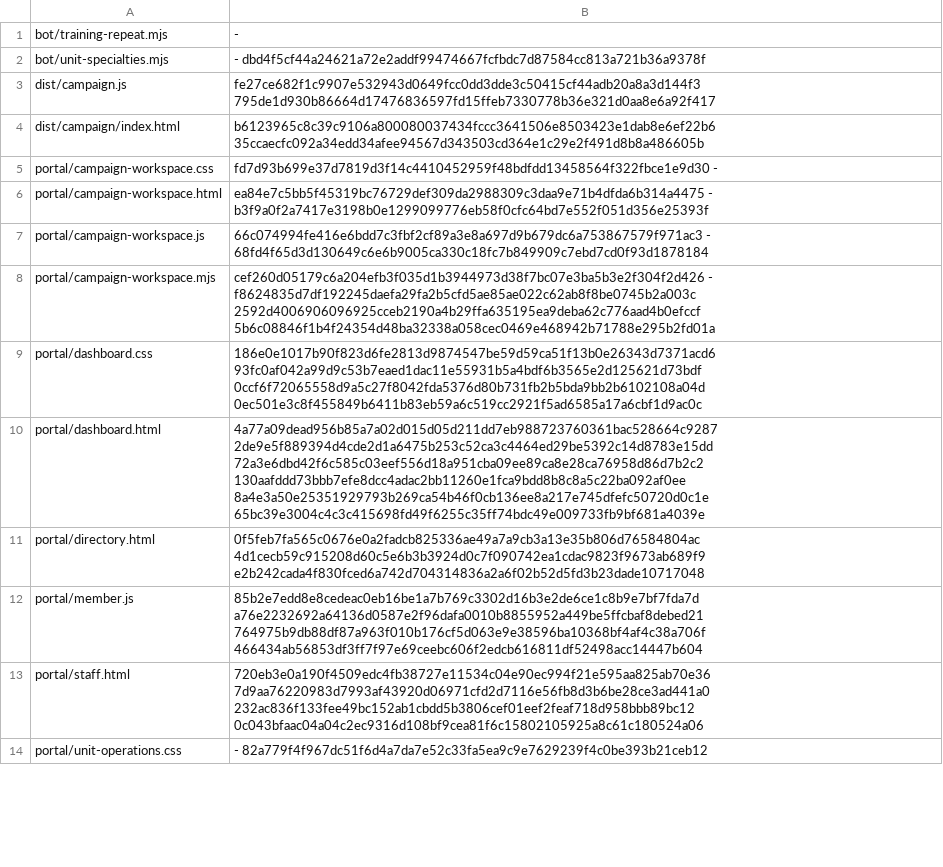
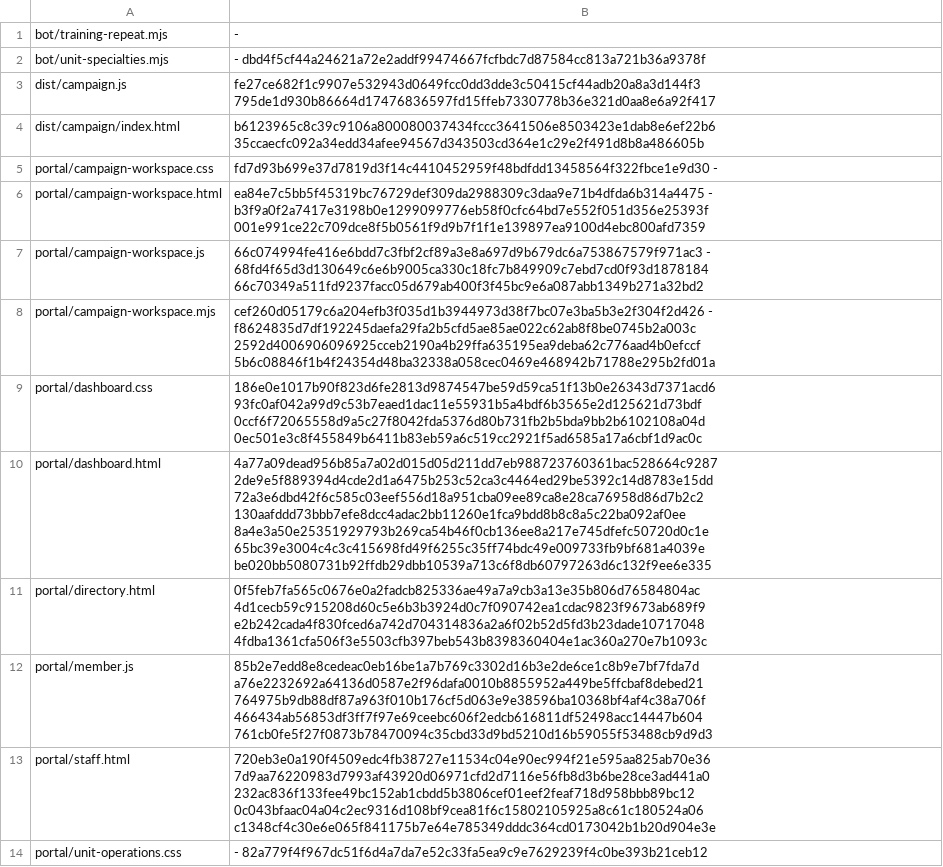
Before and after one commit to TacticalBootneck/tag-milsim, a TSV file: versions.tsv, drawn as a sheet; only a part is shown; the diff covers the shown part only.

```diff
--- a/versions.tsv
+++ b/versions.tsv
@@ -5,10 +5,10 @@ dist/campaign/index.html	b6123965c8c39c9106a800080037434fccc3641506e8503423e1dab
 portal/campaign-workspace.css	fd7d93b699e37d7819d3f14c4410452959f48bdfdd13458564f322fbce1e9d30 -
-portal/campaign-workspace.html	ea84e7c5bb5f45319bc76729def309da2988309c3daa9e71b4dfda6b314a4475 - b3f9a0f2a7417e3198b0e1299099776eb58f0cfc64bd7e552f051d356e25393f
-portal/campaign-workspace.js	66c074994fe416e6bdd7c3fbf2cf89a3e8a697d9b679dc6a753867579f971ac3 - 68fd4f65d3d130649c6e6b9005ca330c18fc7b849909c7ebd7cd0f93d1878184
+portal/campaign-workspace.html	ea84e7c5bb5f45319bc76729def309da2988309c3daa9e71b4dfda6b314a4475 - b3f9a0f2a7417e3198b0e1299099776eb58f0cfc64bd7e552f051d356e25393f 001e991ce22c709dce8f5b0561f9d9b7f1f1e139897ea9100d4ebc800afd7359
+portal/campaign-workspace.js	66c074994fe416e6bdd7c3fbf2cf89a3e8a697d9b679dc6a753867579f971ac3 - 68fd4f65d3d130649c6e6b9005ca330c18fc7b849909c7ebd7cd0f93d1878184 66c70349a511fd9237facc05d679ab400f3f45bc9e6a087abb1349b271a32bd2
 portal/campaign-workspace.mjs	cef260d05179c6a204efb3f035d1b3944973d38f7bc07e3ba5b3e2f304f2d426 - f8624835d7df192245daefa29fa2b5cfd5ae85ae022c62ab8f8be0745b2a003c 2592d4006906096925cceb2190a4b29ffa635195ea9deba62c776aad4b0efccf 5b6c08846f1b4f24354d48ba32338a058cec0469e468942b71788e295b2fd01a
 portal/dashboard.css	186e0e1017b90f823d6fe2813d9874547be59d59ca51f13b0e26343d7371acd6 93fc0af042a99d9c53b7eaed1dac11e55931b5a4bdf6b3565e2d125621d73bdf 0ccf6f72065558d9a5c27f8042fda5376d80b731fb2b5bda9bb2b6102108a04d 0ec501e3c8f455849b6411b83eb59a6c519cc2921f5ad6585a17a6cbf1d9ac0c
-portal/dashboard.html	4a77a09dead956b85a7a02d015d05d211dd7eb988723760361bac528664c9287 2de9e5f889394d4cde2d1a6475b253c52ca3c4464ed29be5392c14d8783e15dd 72a3e6dbd42f6c585c03eef556d18a951cba09ee89ca8e28ca76958d86d7b2c2 130aafddd73bbb7efe8dcc4adac2bb11260e1fca9bdd8b8c8a5c22ba092af0ee 8a4e3a50e25351929793b269ca54b46f0cb136ee8a217e745dfefc50720d0c1e 65bc39e3004c4c3c415698fd49f6255c35ff74bdc49e009733fb9bf681a4039e
-portal/directory.html	0f5feb7fa565c0676e0a2fadcb825336ae49a7a9cb3a13e35b806d76584804ac 4d1cecb59c915208d60c5e6b3b3924d0c7f090742ea1cdac9823f9673ab689f9 e2b242cada4f830fced6a742d704314836a2a6f02b52d5fd3b23dade10717048
-portal/member.js	85b2e7edd8e8cedeac0eb16be1a7b769c3302d16b3e2de6ce1c8b9e7bf7fda7d a76e2232692a64136d0587e2f96dafa0010b8855952a449be5ffcbaf8debed21 764975b9db88df87a963f010b176cf5d063e9e38596ba10368bf4af4c38a706f 466434ab56853df3ff7f97e69ceebc606f2edcb616811df52498acc14447b604
-portal/staff.html	720eb3e0a190f4509edc4fb38727e11534c04e90ec994f21e595aa825ab70e36 7d9aa76220983d7993af43920d06971cfd2d7116e56fb8d3b6be28ce3ad441a0 232ac836f133fee49bc152ab1cbdd5b3806cef01eef2feaf718d958bbb89bc12 0c043bfaac04a04c2ec9316d108bf9cea81f6c15802105925a8c61c180524a06
+portal/dashboard.html	4a77a09dead956b85a7a02d015d05d211dd7eb988723760361bac528664c9287 2de9e5f889394d4cde2d1a6475b253c52ca3c4464ed29be5392c14d8783e15dd 72a3e6dbd42f6c585c03eef556d18a951cba09ee89ca8e28ca76958d86d7b2c2 130aafddd73bbb7efe8dcc4adac2bb11260e1fca9bdd8b8c8a5c22ba092af0ee 8a4e3a50e25351929793b269ca54b46f0cb136ee8a217e745dfefc50720d0c1e 65bc39e3004c4c3c415698fd49f6255c35ff74bdc49e009733fb9bf681a4039e be020bb5080731b92ffdb29dbb10539a713c6f8db60797263d6c132f9ee6e335
+portal/directory.html	0f5feb7fa565c0676e0a2fadcb825336ae49a7a9cb3a13e35b806d76584804ac 4d1cecb59c915208d60c5e6b3b3924d0c7f090742ea1cdac9823f9673ab689f9 e2b242cada4f830fced6a742d704314836a2a6f02b52d5fd3b23dade10717048 4fdba1361cfa506f3e5503cfb397beb543b8398360404e1ac360a270e7b1093c
+portal/member.js	85b2e7edd8e8cedeac0eb16be1a7b769c3302d16b3e2de6ce1c8b9e7bf7fda7d a76e2232692a64136d0587e2f96dafa0010b8855952a449be5ffcbaf8debed21 764975b9db88df87a963f010b176cf5d063e9e38596ba10368bf4af4c38a706f 466434ab56853df3ff7f97e69ceebc606f2edcb616811df52498acc14447b604 761cb0fe5f27f0873b78470094c35cbd33d9bd5210d16b59055f53488cb9d9d3
+portal/staff.html	720eb3e0a190f4509edc4fb38727e11534c04e90ec994f21e595aa825ab70e36 7d9aa76220983d7993af43920d06971cfd2d7116e56fb8d3b6be28ce3ad441a0 232ac836f133fee49bc152ab1cbdd5b3806cef01eef2feaf718d958bbb89bc12 0c043bfaac04a04c2ec9316d108bf9cea81f6c15802105925a8c61c180524a06 c1348cf4c30e6e065f841175b7e64e785349dddc364cd0173042b1b20d904e3e
 portal/unit-operations.css	- 82a779f4f967dc51f6d4a7da7e52c33fa5ea9c9e7629239f4c0be393b21ceb12
```
Also changed, not shown: 3 edited cells elsewhere in this file, 10 other files.
